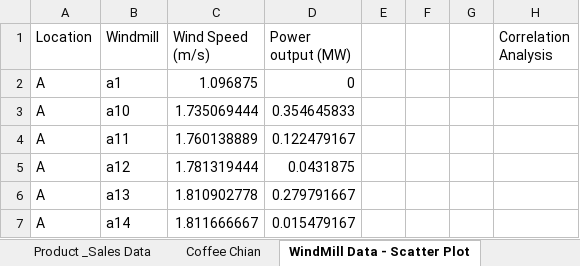
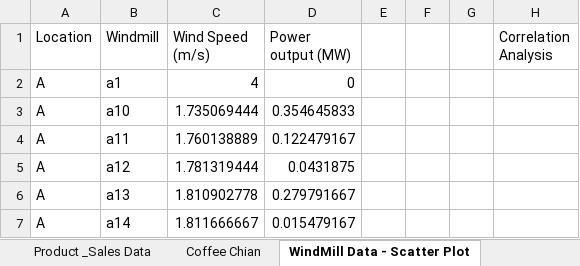
Before and after one commit to obitorin07/Excel-For-Data-Analysis, an Excel workbook: Advanced Excel For Data Analytics/Day11_Charts_Data.xlsx, sheet WindMill Data - Scatter Plot, drawn as a sheet; only a part is shown; values as stored, in another font and other column widths than the file's, no borders; charts and pictures and table styles not drawn; the diff names each change by its address in the sheet, - before the commit and + after, or states it on an @@ line.

Commit message:
Update Day11_Charts_Data.xlsx
When which plot need to use

scatter
histogram
pie etc

```diff
--- a/Advanced Excel For Data Analytics/Day11_Charts_Data.xlsx (sheet WindMill Data - Scatter Plot)
+++ b/Advanced Excel For Data Analytics/Day11_Charts_Data.xlsx (sheet WindMill Data - Scatter Plot)
-C2 (Wind Speed (m/s)): 1.096875
+C2 (Wind Speed (m/s)): 4
```
Also changed, not shown: sheet Sub-Category_Sales, other sheet tabs, charts or pictures.
